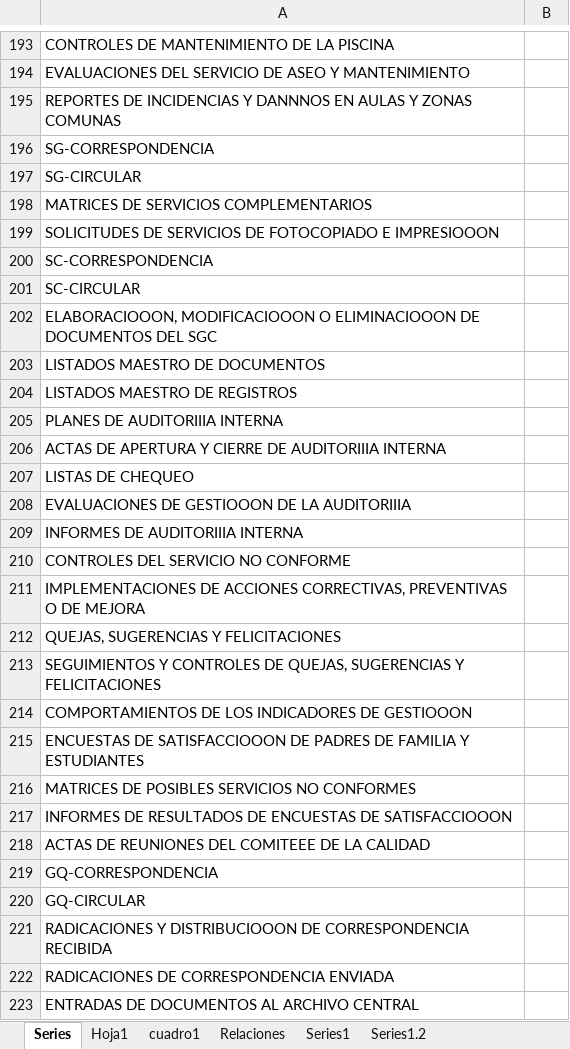
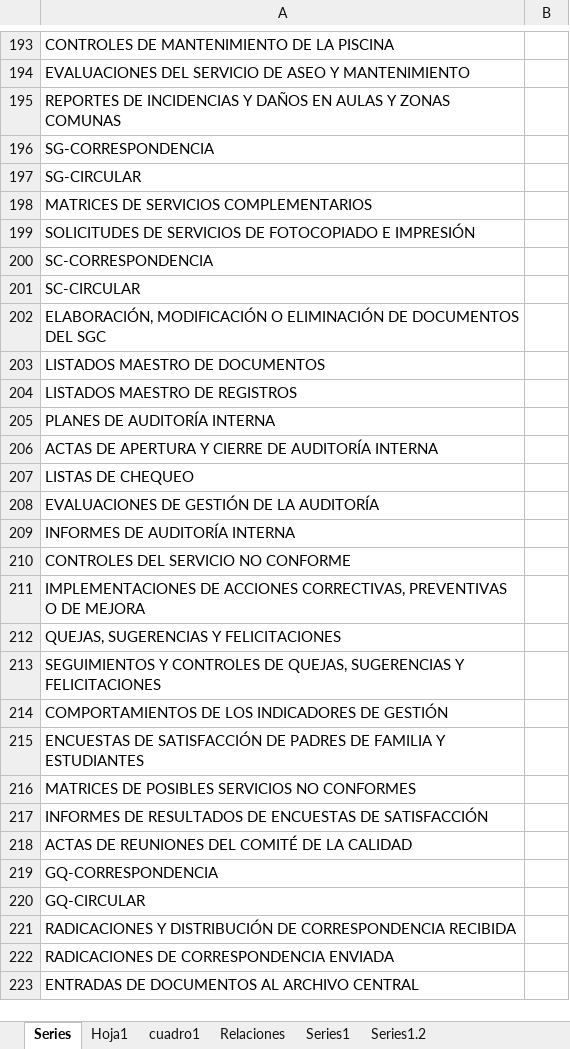
Before and after one commit to nelsonjava/simasoft, an Excel workbook: crm/data/archival/Series/data/Series.xlsx, sheet Series, drawn as a sheet; only a part is shown, gaps mark what is left out; values as stored, in another font and other column widths than the file's, no borders; the diff covers the shown part only; the diff names each change by its address in the sheet, - before the commit and + after, or states it on an @@ line.

```diff
--- a/crm/data/archival/Series/data/Series.xlsx (sheet Series)
+++ b/crm/data/archival/Series/data/Series.xlsx (sheet Series)
-A195: …INCIDENCIAS Y DANNNOS EN AULAS…
+A195: …INCIDENCIAS Y DAÑOS EN AULAS…
-A199: …FOTOCOPIADO E IMPRESIOOON
+A199: …FOTOCOPIADO E IMPRESIÓN
-A202: ELABORACIOOON, MODIFICACIOOON O ELIMINACIOOON DE DOCUMENTOS…
+A202: ELABORACIÓN, MODIFICACIÓN O ELIMINACIÓN DE DOCUMENTOS…
-A205: PLANES DE AUDITORIIIA INTERNA
+A205: PLANES DE AUDITORÍA INTERNA
-A206: …CIERRE DE AUDITORIIIA INTERNA
+A206: …CIERRE DE AUDITORÍA INTERNA
-A208: EVALUACIONES DE GESTIOOON DE LA AUDITORIIIA
+A208: EVALUACIONES DE GESTIÓN DE LA AUDITORÍA
-A209: INFORMES DE AUDITORIIIA INTERNA
+A209: INFORMES DE AUDITORÍA INTERNA
-A214: …INDICADORES DE GESTIOOON
+A214: …INDICADORES DE GESTIÓN
-A215: ENCUESTAS DE SATISFACCIOOON DE PADRES…
+A215: ENCUESTAS DE SATISFACCIÓN DE PADRES…
-A217: …ENCUESTAS DE SATISFACCIOOON
+A217: …ENCUESTAS DE SATISFACCIÓN
-A218: ACTAS DE REUNIONES DEL COMITEEE DE LA CALIDAD
+A218: ACTAS DE REUNIONES DEL COMITÉ DE LA CALIDAD
-A221: RADICACIONES Y DISTRIBUCIOOON DE CORRESPONDENCIA…
+A221: RADICACIONES Y DISTRIBUCIÓN DE CORRESPONDENCIA…
```
Also changed, not shown: 47 edited cells elsewhere in this sheet, leanCrm/data/physicalAreas/PhysicalAreas/data/PhysicalAreas.xlsx.
